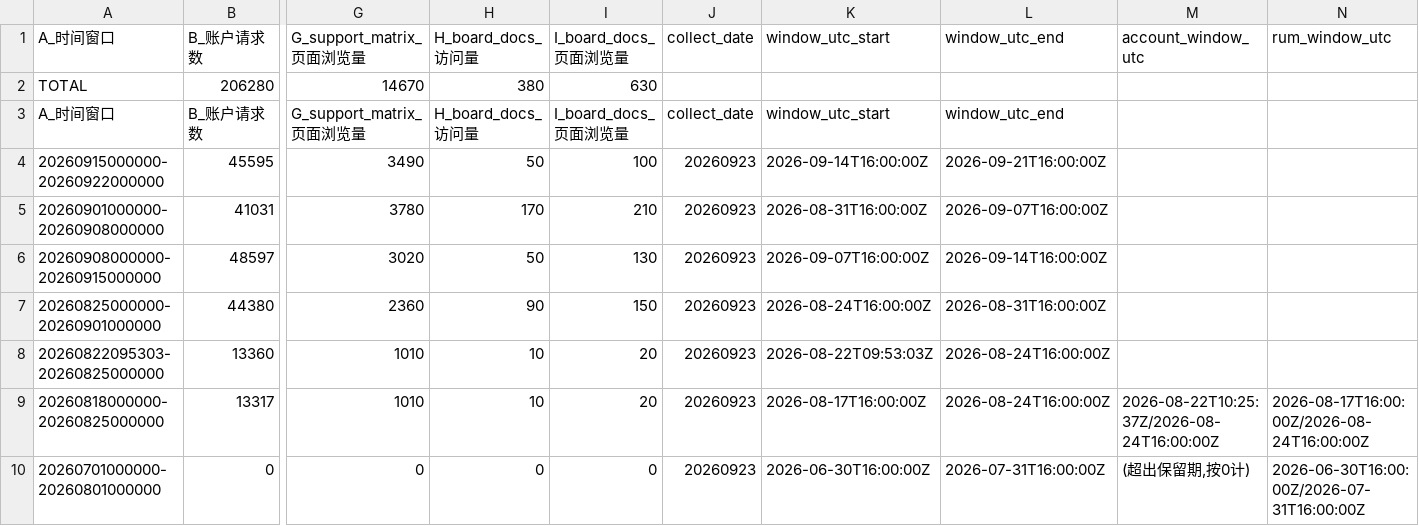
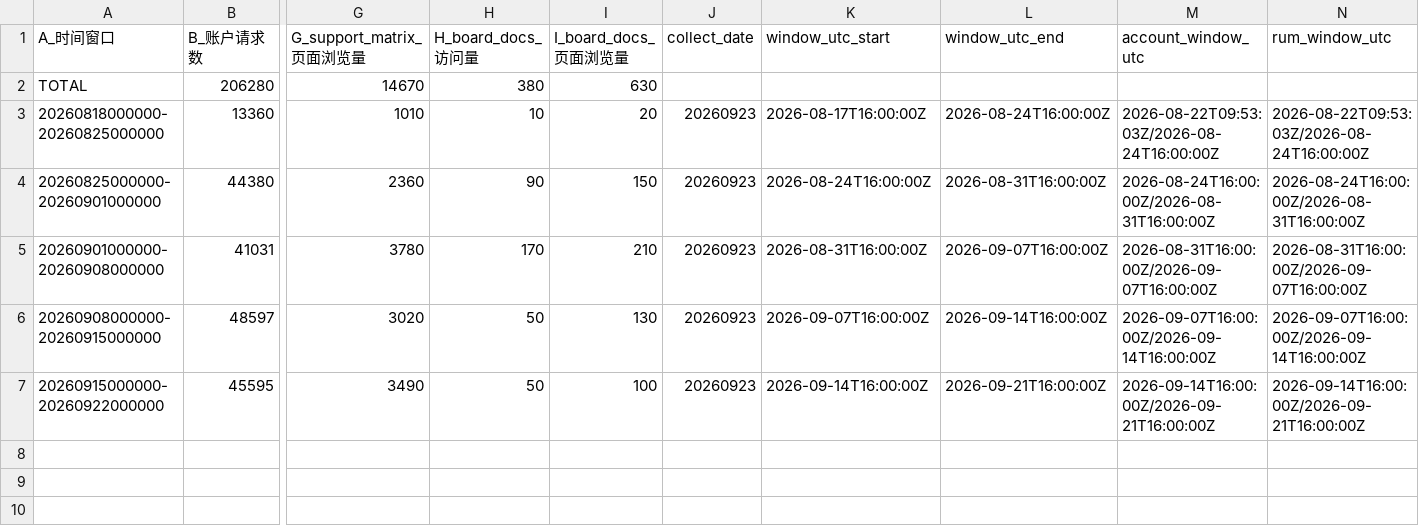
Before and after one commit to xijing21/ruyisdk-stats-result-backup, a CSV file: cf-stats/results-weekly/cf_weekly.csv, drawn as a sheet; only a part is shown, gaps mark what is left out; removed rows and columns are numbered as before the commit, all else as after; rows hold the shown columns only; the diff names each change by its address in the sheet, - before the commit and + after, or states it on an @@ line.

```diff
--- a/cf-stats/results-weekly/cf_weekly.csv
+++ b/cf-stats/results-weekly/cf_weekly.csv
-row 3: A_时间窗口 | B_账户请求数 | G_support_matrix_页面浏览量 | H_board_docs_访问量 | I_board_docs_页面浏览量 | collect_date | window_utc_start | window_utc_end
-row 4: 20260915000000-20260922000000 | 45595 | 3490 | 50 | 100 | 20260923 | 2026-09-14T16:00:00Z | 2026-09-21T16:00:00Z
+row 3: 20260818000000-20260825000000 | 13360 | 1010 | 10 | 20 | 20260923 | 2026-08-17T16:00:00Z | 2026-08-24T16:00:00Z | 2026-08-22T09:53:03Z/2026-08-24T16:00:00Z | 2026-08-22T09:53:03Z/2026-08-24T16:00:00Z
+row 4: 20260825000000-20260901000000 | 44380 | 2360 | 90 | 150 | 20260923 | 2026-08-24T16:00:00Z | 2026-08-31T16:00:00Z | 2026-08-24T16:00:00Z/2026-08-31T16:00:00Z | 2026-08-24T16:00:00Z/2026-08-31T16:00:00Z
-M5 (account_window_utc): (empty)
+M5 (account_window_utc): 2026-08-31T16:00:00Z/2026-09-07T16:00:00Z
-N5 (rum_window_utc): (empty)
+N5 (rum_window_utc): 2026-08-31T16:00:00Z/2026-09-07T16:00:00Z
-M6 (account_window_utc): (empty)
+M6 (account_window_utc): 2026-09-07T16:00:00Z/2026-09-14T16:00:00Z
-N6 (rum_window_utc): (empty)
+N6 (rum_window_utc): 2026-09-07T16:00:00Z/2026-09-14T16:00:00Z
-row 7: 20260825000000-20260901000000 | 44380 | 2360 | 90 | 150 | 20260923 | 2026-08-24T16:00:00Z | 2026-08-31T16:00:00Z
-row 8: 20260822095303-20260825000000 | 13360 | 1010 | 10 | 20 | 20260923 | 2026-08-22T09:53:03Z | 2026-08-24T16:00:00Z
-row 9: 20260818000000-20260825000000 | 13317 | 1010 | 10 | 20 | 20260923 | 2026-08-17T16:00:00Z | 2026-08-24T16:00:00Z | 2026-08-22T10:25:37Z/2026-08-24T16:00:00Z | 2026-08-17T16:00:00Z/2026-08-24T16:00:00Z
-row 10: 20260701000000-20260801000000 | 0 | 0 | 0 | 0 | 20260923 | 2026-06-30T16:00:00Z | 2026-07-31T16:00:00Z | (超出保留期,按0计) | 2026-06-30T16:00:00Z/2026-07-31T16:00:00Z
+row 7: 20260915000000-20260922000000 | 45595 | 3490 | 50 | 100 | 20260923 | 2026-09-14T16:00:00Z | 2026-09-21T16:00:00Z | 2026-09-14T16:00:00Z/2026-09-21T16:00:00Z | 2026-09-14T16:00:00Z/2026-09-21T16:00:00Z
```
Also changed, not shown: cf-stats/results-monthly/cf_monthly.csv, 10 other files.
